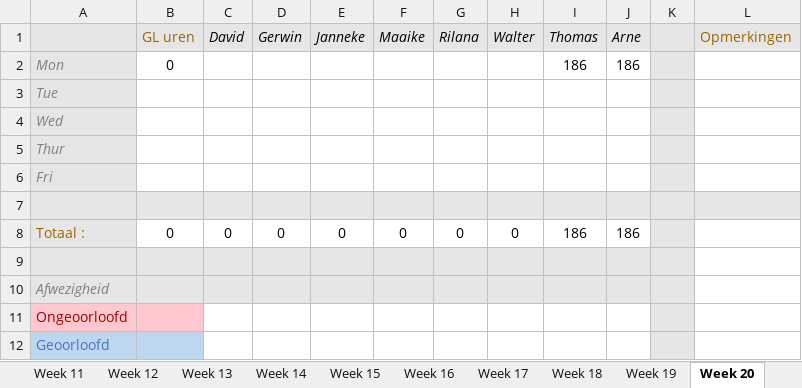
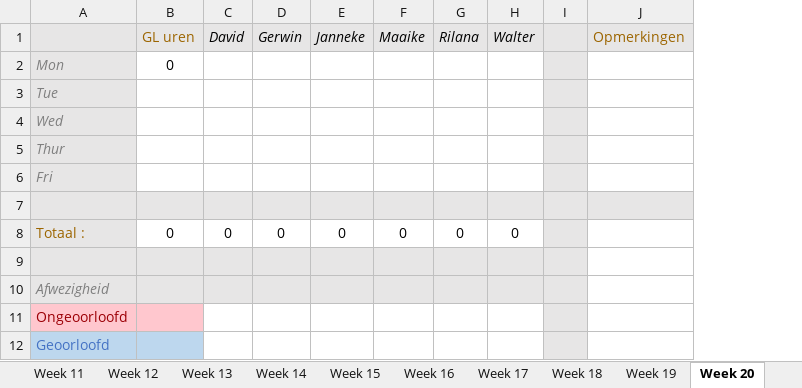
Before and after one commit to Sepi-Florez/Orphanage, an Excel workbook: Documents/Aanwezigheid Game labs 2.xlsx, sheet Week 20, drawn as a sheet; values as stored, in another font and other column widths than the file's, no borders; the diff names each change by its address in the sheet, - before the commit and + after, or states it on an @@ line.

```diff
--- a/Documents/Aanwezigheid Game labs 2.xlsx (sheet Week 20)
+++ b/Documents/Aanwezigheid Game labs 2.xlsx (sheet Week 20)
-column I (Thomas), rows 2-8: 186 |  |  |  |  |  | 186
-column J (Arne), rows 2-8: 186 |  |  |  |  |  | 186
```
Also changed, not shown: sheet Percentages, 1 other file.
